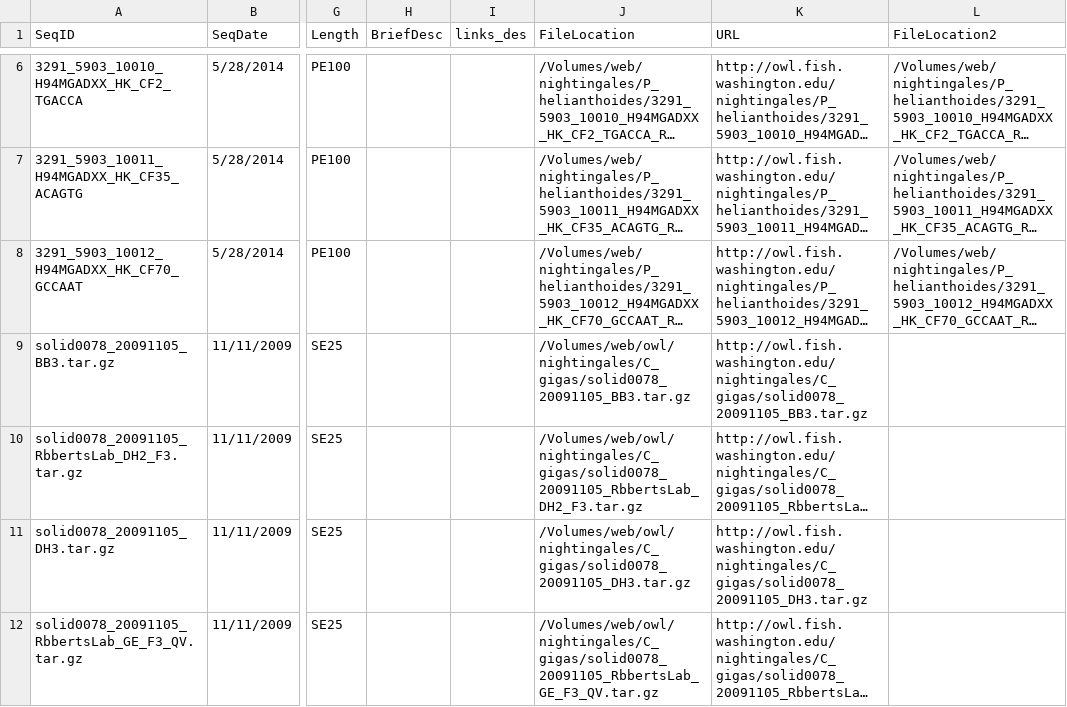
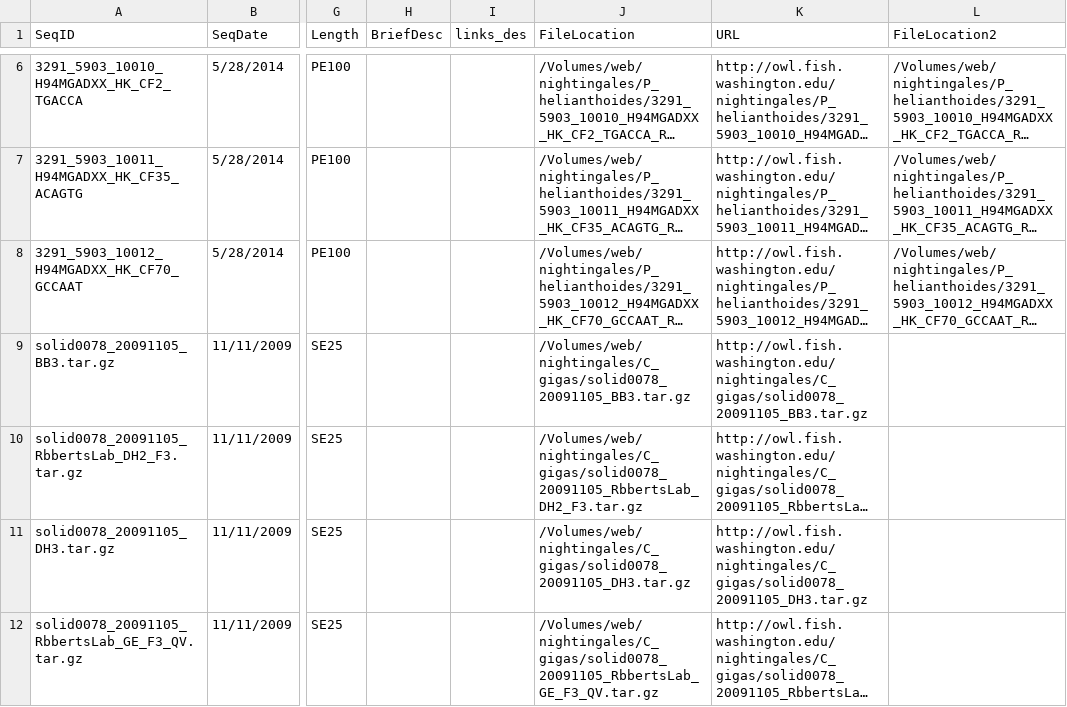
Before and after one commit to sr320/LabDocs, a TSV file: Nightingales.tsv, drawn as a sheet; only a part is shown, gaps mark what is left out; long unchanged cells end in …; the diff covers the shown part only; the diff names each change by its address in the sheet, - before the commit and + after, or states it on an @@ line.

Commit message:
fixed urls

```diff
--- a/Nightingales.tsv
+++ b/Nightingales.tsv
-J9 (FileLocation): /Volumes/web/owl/nightingales/C_gigas/solid0078_20091105_BB3.tar.gz
+J9 (FileLocation): /Volumes/web/nightingales/C_gigas/solid0078_20091105_BB3.tar.gz
-J10 (FileLocation): /Volumes/web/owl/nightingales/C_gigas/solid0078_20091105_RbbertsLab_DH2_F3.tar.gz
+J10 (FileLocation): /Volumes/web/nightingales/C_gigas/solid0078_20091105_RbbertsLab_DH2_F3.tar.gz
-J11 (FileLocation): /Volumes/web/owl/nightingales/C_gigas/solid0078_20091105_DH3.tar.gz
+J11 (FileLocation): /Volumes/web/nightingales/C_gigas/solid0078_20091105_DH3.tar.gz
-J12 (FileLocation): /Volumes/web/owl/nightingales/C_gigas/solid0078_20091105_RbbertsLab_GE_F3_QV.tar.gz
+J12 (FileLocation): /Volumes/web/nightingales/C_gigas/solid0078_20091105_RbbertsLab_GE_F3_QV.tar.gz
```
Also changed, not shown: 3 added rows and 6 edited cells elsewhere in this file.
